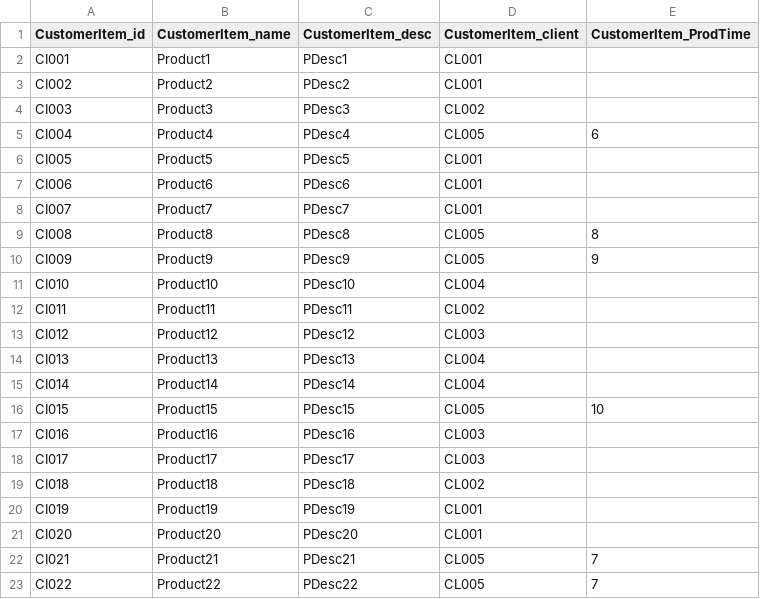
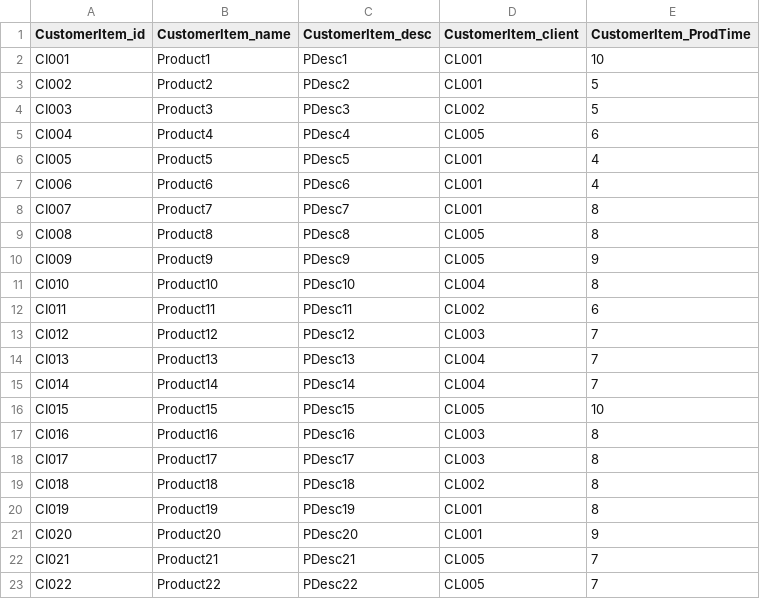
Before and after one commit to annaalfaro/TFM, a CSV file: CustomerItem.csv, drawn as a sheet.

Commit message:
jñkl

```diff
--- a/CustomerItem.csv
+++ b/CustomerItem.csv
@@ -1,22 +1,22 @@
 CustomerItem_id;CustomerItem_name;CustomerItem_desc;CustomerItem_client;CustomerItem_ProdTime
-CI001;Product1;PDesc1;CL001;
-CI002;Product2;PDesc2;CL001;
-CI003;Product3;PDesc3;CL002;
+CI001;Product1;PDesc1;CL001;10
+CI002;Product2;PDesc2;CL001;5
+CI003;Product3;PDesc3;CL002;5
 CI004;Product4;PDesc4;CL005;6
-CI005;Product5;PDesc5;CL001;
-CI006;Product6;PDesc6;CL001;
-CI007;Product7;PDesc7;CL001;
+CI005;Product5;PDesc5;CL001;4
+CI006;Product6;PDesc6;CL001;4
+CI007;Product7;PDesc7;CL001;8
 CI008;Product8;PDesc8;CL005;8
 CI009;Product9;PDesc9;CL005;9
-CI010;Product10;PDesc10;CL004;
-CI011;Product11;PDesc11;CL002;
-CI012;Product12;PDesc12;CL003;
-CI013;Product13;PDesc13;CL004;
-CI014;Product14;PDesc14;CL004;
+CI010;Product10;PDesc10;CL004;8
+CI011;Product11;PDesc11;CL002;6
+CI012;Product12;PDesc12;CL003;7
+CI013;Product13;PDesc13;CL004;7
+CI014;Product14;PDesc14;CL004;7
 CI015;Product15;PDesc15;CL005;10
-CI016;Product16;PDesc16;CL003;
-CI017;Product17;PDesc17;CL003;
-CI018;Product18;PDesc18;CL002;
-CI019;Product19;PDesc19;CL001;
-CI020;Product20;PDesc20;CL001;
+CI016;Product16;PDesc16;CL003;8
+CI017;Product17;PDesc17;CL003;8
+CI018;Product18;PDesc18;CL002;8
+CI019;Product19;PDesc19;CL001;8
+CI020;Product20;PDesc20;CL001;9
 CI021;Product21;PDesc21;CL005;7
```
